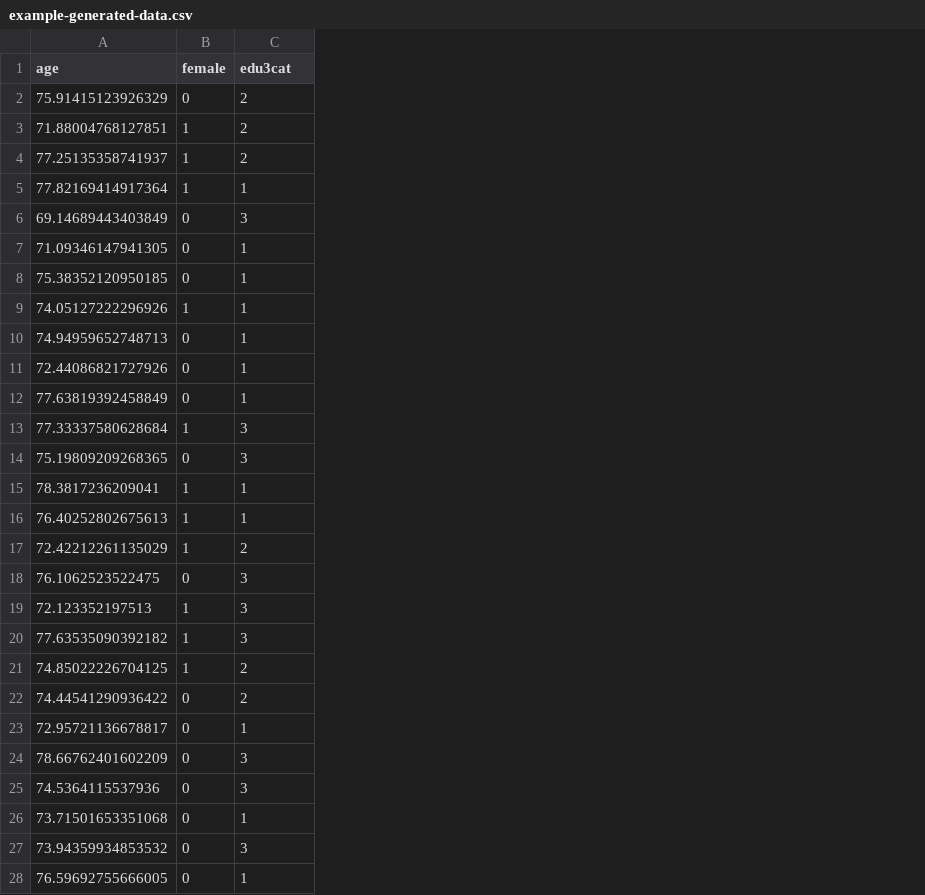
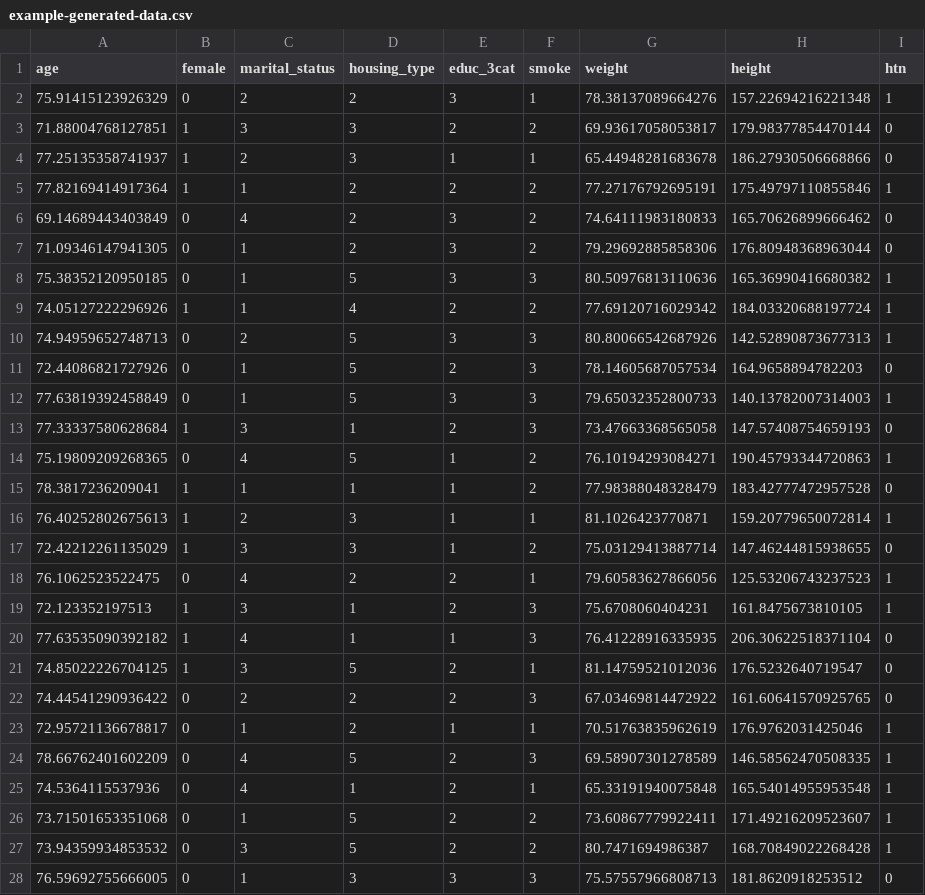
Before and after one commit to JimHenegan/generate-data-with-python, a CSV file: example-generated-data.csv, drawn as a sheet; only a part is shown; addresses are those after the commit; the diff covers the shown part only; the diff names each change by its address in the sheet, - before the commit and + after, or states it on an @@ line.

Commit message:
added some more examples to the metadata

```diff
--- a/example-generated-data.csv
+++ b/example-generated-data.csv
+column C (marital_status), rows 2-28: 2 | 3 | 2 | 1 | 4 | 1 | 1 | 1 | 2 | 1 | 1 | 3 | 4 | 1 | 2 | 3 | 4 | 3 | 4 | 3 | 2 | 1 | 4 | 4 | 1 | 3 | 1
+column D (housing_type), rows 2-28: 2 | 3 | 3 | 2 | 2 | 2 | 5 | 4 | 5 | 5 | 5 | 1 | 5 | 1 | 3 | 3 | 2 | 1 | 1 | 5 | 2 | 2 | 5 | 1 | 5 | 5 | 3
+column F (smoke), rows 2-28: 1 | 2 | 1 | 2 | 2 | 2 | 3 | 2 | 3 | 3 | 3 | 3 | 2 | 2 | 1 | 2 | 1 | 3 | 3 | 1 | 3 | 1 | 3 | 1 | 2 | 2 | 3
+column G (weight), rows 2-28: 78.38137089664276 | 69.93617058053817 | 65.44948281683678 | 77.27176792695191 | 74.64111983180833 | 79.29692885858306 | 80.50976813110636 | 77.69120716029342 | 80.80066542687926 | 78.14605687057534 | 79.65032352800733 | 73.47663368565058 | 76.10194293084271 | 77.98388048328479 | 81.1026423770871 | 75.03129413887714 | 79.60583627866056 | 75.6708060404231 | 76.41228916335935 | 81.14759521012036 | 67.03469814472922 | 70.51763835962619 | 69.58907301278589 | 65.33191940075848 | 73.60867779922411 | 80.7471694986387 | 75.57557966808713
+column H (height), rows 2-28: 157.22694216221348 | 179.98377854470144 | 186.27930506668866 | 175.49797110855846 | 165.70626899666462 | 176.80948368963044 | 165.36990416680382 | 184.03320688197724 | 142.52890873677313 | 164.9658894782203 | 140.13782007314003 | 147.57408754659193 | 190.45793344720863 | 183.42777472957528 | 159.20779650072814 | 147.46244815938655 | 125.53206743237523 | 161.8475673810105 | 206.30622518371104 | 176.5232640719547 | 161.60641570925765 | 176.9762031425046 | 146.58562470508335 | 165.54014955953548 | 171.49216209523607 | 168.70849022268428 | 181.8620918253512
+column I (htn), rows 2-28: 1 | 0 | 0 | 1 | 0 | 0 | 1 | 1 | 1 | 0 | 1 | 0 | 1 | 0 | 1 | 0 | 1 | 1 | 0 | 0 | 0 | 1 | 1 | 1 | 1 | 1 | 0
-E1: edu3cat
+E1: educ_3cat
-E2 (educ_3cat): 2
+E2 (educ_3cat): 3
-E4 (educ_3cat): 2
+E4 (educ_3cat): 1
-E5 (educ_3cat): 1
+E5 (educ_3cat): 2
-E7:E8 (educ_3cat): 1
+E7:E8 (educ_3cat): 3
-E9 (educ_3cat): 1
+E9 (educ_3cat): 2
-E10 (educ_3cat): 1
+E10 (educ_3cat): 3
-E11 (educ_3cat): 1
+E11 (educ_3cat): 2
-E12 (educ_3cat): 1
+E12 (educ_3cat): 3
-E13 (educ_3cat): 3
+E13 (educ_3cat): 2
-E14 (educ_3cat): 3
+E14 (educ_3cat): 1
-E17 (educ_3cat): 2
+E17 (educ_3cat): 1
-E18:E19 (educ_3cat): 3
+E18:E19 (educ_3cat): 2
-E20 (educ_3cat): 3
+E20 (educ_3cat): 1
-E24:E25 (educ_3cat): 3
+E24:E25 (educ_3cat): 2
-E26 (educ_3cat): 1
+E26 (educ_3cat): 2
-E27 (educ_3cat): 3
+E27 (educ_3cat): 2
-E28 (educ_3cat): 1
+E28 (educ_3cat): 3
```
Also changed, not shown: 51 edited cells elsewhere in this file, example-metadata.csv, 1 other file.
